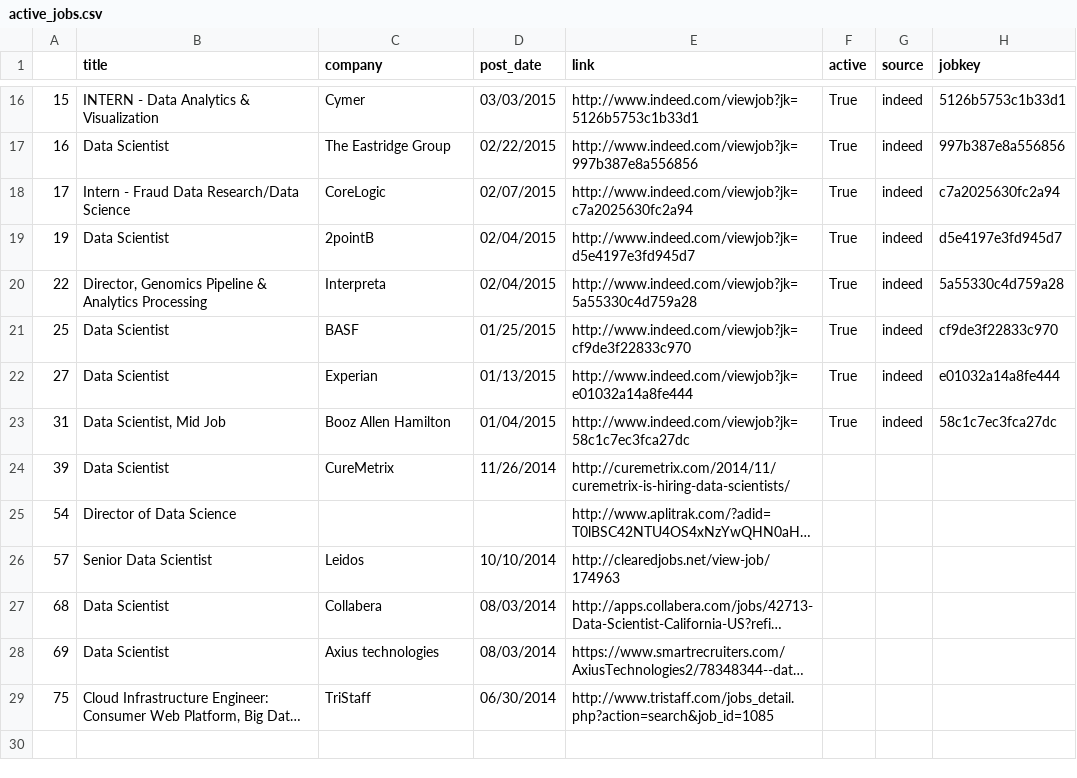
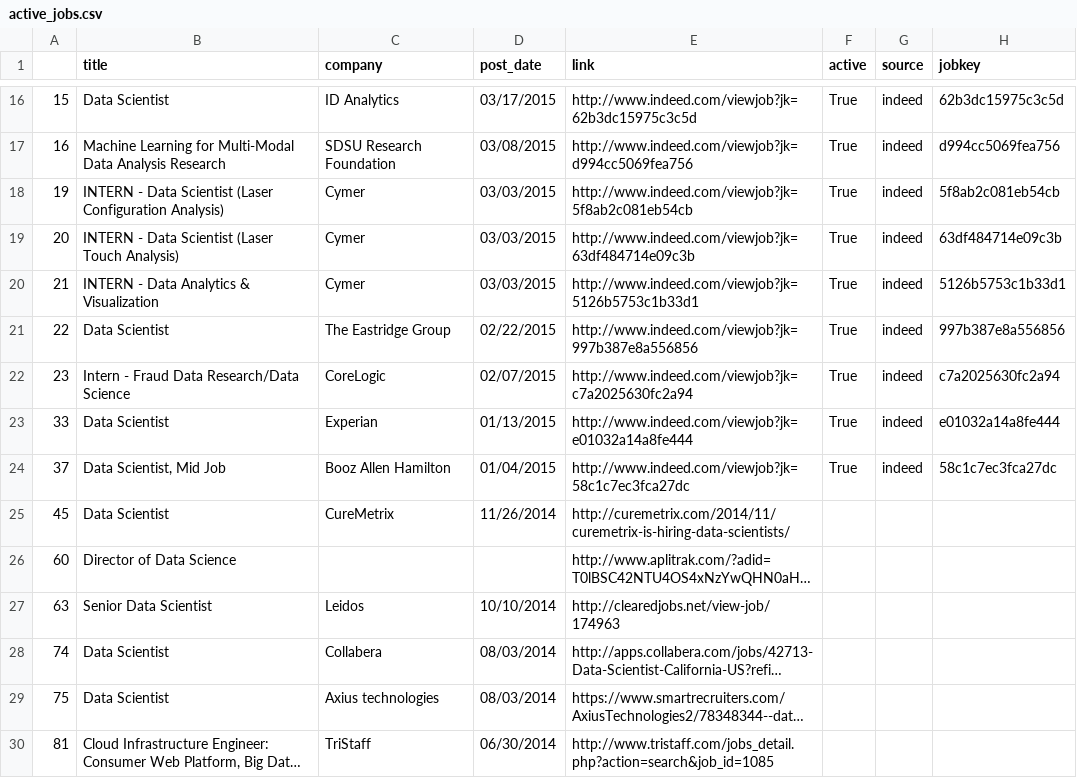
Before and after one commit to sdanalytics/sdanalytics.github.io, a CSV file: _data/active_jobs.csv, drawn as a sheet; only a part is shown, gaps mark what is left out; long unchanged cells end in …; removed rows and columns are numbered as before the commit, all else as after; the diff covers the shown part only; the diff names each change by its address in the sheet, - before the commit and + after, or states it on an @@ line.

```diff
--- a/_data/active_jobs.csv
+++ b/_data/active_jobs.csv
-B16 (title): INTERN - Data Analytics & Visualization
+B16 (title): Data Scientist
-C16 (company): Cymer
+C16 (company): ID Analytics
-D16 (post_date): 03/03/2015
+D16 (post_date): 03/17/2015
-E16 (link): http://www.indeed.com/viewjob?jk=5126b5753c1b33d1
+E16 (link): http://www.indeed.com/viewjob?jk=62b3dc15975c3c5d
-H16 (jobkey): 5126b5753c1b33d1
+H16 (jobkey): 62b3dc15975c3c5d
-B17 (title): Data Scientist
+B17 (title): Machine Learning for Multi-Modal Data Analysis Research
-C17 (company): The Eastridge Group
+C17 (company): SDSU Research Foundation
-D17 (post_date): 02/22/2015
+D17 (post_date): 03/08/2015
-E17 (link): http://www.indeed.com/viewjob?jk=997b387e8a556856
+E17 (link): http://www.indeed.com/viewjob?jk=d994cc5069fea756
-H17 (jobkey): 997b387e8a556856
+H17 (jobkey): d994cc5069fea756
-row 18: 17 | Intern - Fraud Data Research/Data Science | CoreLogic | 02/07/2015 | http://www.indeed.com/viewjob?jk=c7a2025630fc2a94 | True | indeed | c7a2025630fc2a94
-B18 (title): Data Scientist
+B18 (title): INTERN - Data Scientist (Laser Configuration Analysis)
-C18 (company): 2pointB
+C18 (company): Cymer
-D18 (post_date): 02/04/2015
+D18 (post_date): 03/03/2015
-E18 (link): http://www.indeed.com/viewjob?jk=d5e4197e3fd945d7
+E18 (link): http://www.indeed.com/viewjob?jk=5f8ab2c081eb54cb
-H18 (jobkey): d5e4197e3fd945d7
+H18 (jobkey): 5f8ab2c081eb54cb
+row 19: 20 | INTERN - Data Scientist (Laser Touch Analysis) | Cymer | 03/03/2015 | http://www.indeed.com/viewjob?jk=63df484714e09c3b | True | indeed | 63df484714e09c3b
+row 20: 21 | INTERN - Data Analytics & Visualization | Cymer | 03/03/2015 | http://www.indeed.com/viewjob?jk=5126b5753c1b33d1 | True | indeed | 5126b5753c1b33d1
-B21 (title): Director, Genomics Pipeline & Analytics Processing
+B21 (title): Data Scientist
-C21 (company): Interpreta
+C21 (company): The Eastridge Group
-D21 (post_date): 02/04/2015
+D21 (post_date): 02/22/2015
-E21 (link): http://www.indeed.com/viewjob?jk=5a55330c4d759a28
+E21 (link): http://www.indeed.com/viewjob?jk=997b387e8a556856
-H21 (jobkey): 5a55330c4d759a28
+H21 (jobkey): 997b387e8a556856
-row 21: 25 | Data Scientist | BASF | 01/25/2015 | http://www.indeed.com/viewjob?jk=cf9de3f22833c970 | True | indeed | cf9de3f22833c970
+row 22: 23 | Intern - Fraud Data Research/Data Science | CoreLogic | 02/07/2015 | http://www.indeed.com/viewjob?jk=c7a2025630fc2a94 | True | indeed | c7a2025630fc2a94
-A23: 27
+A23: 33
-A24: 31
+A24: 37
-A25: 39
+A25: 45
-A26: 54
+A26: 60
-A27: 57
+A27: 63
-A28: 68
+A28: 74
-A29: 69
+A29: 75
-A30: 75
+A30: 81
```
Also changed, not shown: 1 added row, 1 removed row and 65 edited cells elsewhere in this file, _data/jobs.csv.
